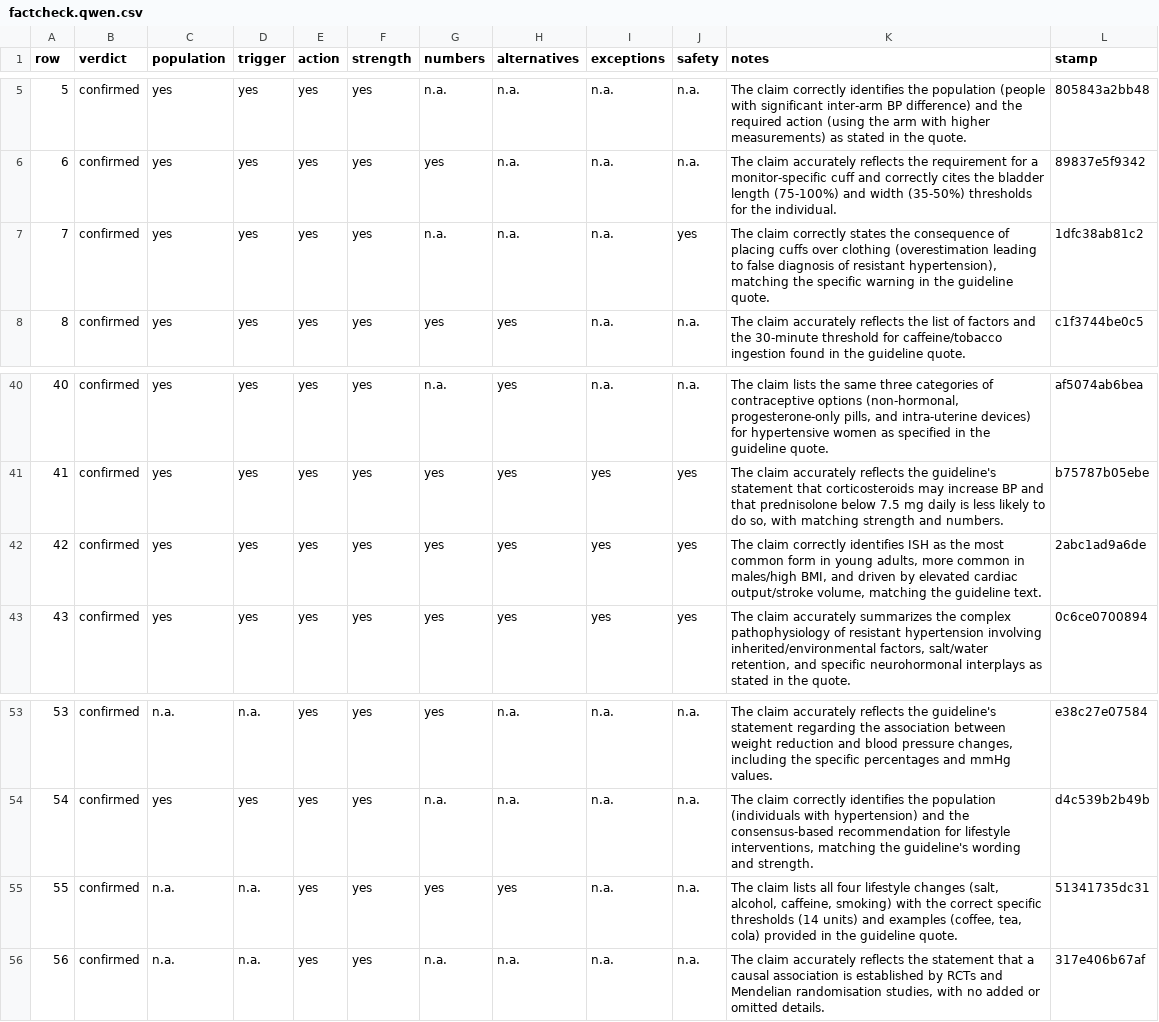
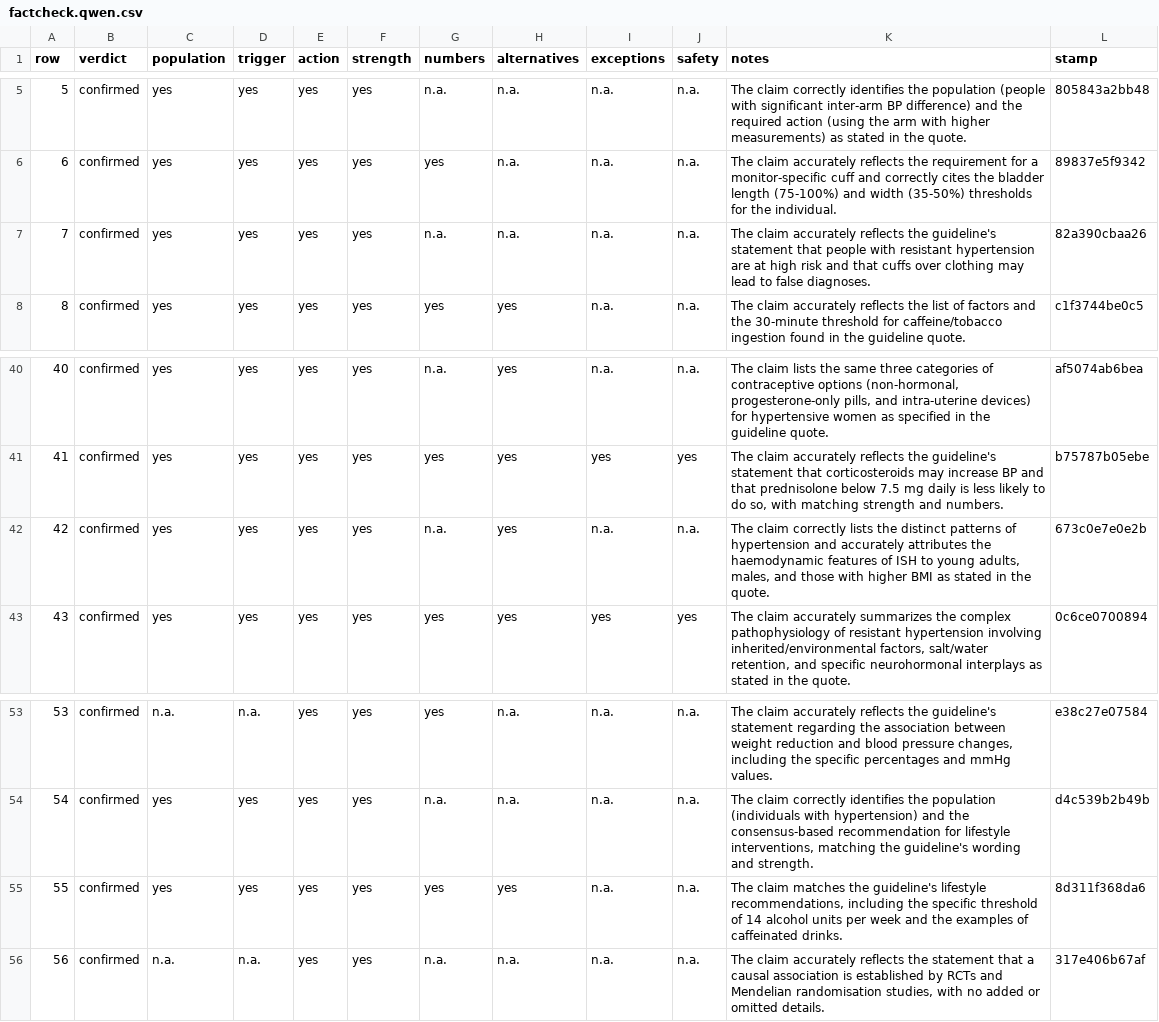
Before and after one commit to gremlindj11-ship-it/mess-app, a CSV file: content/open/hypertension/factcheck.qwen.csv, drawn as a sheet; only a part is shown, gaps mark what is left out.

```diff
--- a/content/open/hypertension/factcheck.qwen.csv
+++ b/content/open/hypertension/factcheck.qwen.csv
@@ -6,3 +6,3 @@ row,verdict,population,trigger,action,strength,numbers,alternatives,exceptions,s
 6,"confirmed","yes","yes","yes","yes","yes","n.a.","n.a.","n.a.","The claim accurately reflects the requirement for a monitor-specific cuff and correctly cites the bladder length (75-100%) and width (35-50%) thresholds for the individual.","89837e5f9342"
-7,"confirmed","yes","yes","yes","yes","n.a.","n.a.","n.a.","yes","The claim correctly states the consequence of placing cuffs over clothing (overestimation leading to false diagnosis of resistant hypertension), matching the specific warning in the guideline quote.","1dfc38ab81c2"
+7,"confirmed","yes","yes","yes","yes","n.a.","n.a.","n.a.","n.a.","The claim accurately reflects the guideline's statement that people with resistant hypertension are at high risk and that cuffs over clothing may lead to false diagnoses.","82a390cbaa26"
 8,"confirmed","yes","yes","yes","yes","yes","yes","n.a.","n.a.","The claim accurately reflects the list of factors and the 30-minute threshold for caffeine/tobacco ingestion found in the guideline quote.","c1f3744be0c5"
@@ -41,3 +41,3 @@ row,verdict,population,trigger,action,strength,numbers,alternatives,exceptions,s
 41,"confirmed","yes","yes","yes","yes","yes","yes","yes","yes","The claim accurately reflects the guideline's statement that corticosteroids may increase BP and that prednisolone below 7.5 mg daily is less likely to do so, with matching strength and numbers.","b75787b05ebe"
-42,"confirmed","yes","yes","yes","yes","yes","yes","yes","yes","The claim correctly identifies ISH as the most common form in young adults, more common in males/high BMI, and driven by elevated cardiac output/stroke volume, matching the guideline text.","2abc1ad9a6de"
+42,"confirmed","yes","yes","yes","yes","n.a.","yes","n.a.","n.a.","The claim correctly lists the distinct patterns of hypertension and accurately attributes the haemodynamic features of ISH to young adults, males, and those with higher BMI as stated in the quote.","673c0e7e0e2b"
 43,"confirmed","yes","yes","yes","yes","yes","yes","yes","yes","The claim accurately summarizes the complex pathophysiology of resistant hypertension involving inherited/environmental factors, salt/water retention, and specific neurohormonal interplays as stated in the quote.","0c6ce0700894"
@@ -54,3 +54,3 @@ row,verdict,population,trigger,action,strength,numbers,alternatives,exceptions,s
 54,"confirmed","yes","yes","yes","yes","n.a.","n.a.","n.a.","n.a.","The claim correctly identifies the population (individuals with hypertension) and the consensus-based recommendation for lifestyle interventions, matching the guideline's wording and strength.","d4c539b2b49b"
-55,"confirmed","n.a.","n.a.","yes","yes","yes","yes","n.a.","n.a.","The claim lists all four lifestyle changes (salt, alcohol, caffeine, smoking) with the correct specific thresholds (14 units) and examples (coffee, tea, cola) provided in the guideline quote.","51341735dc31"
+55,"confirmed","yes","yes","yes","yes","yes","yes","n.a.","n.a.","The claim matches the guideline's lifestyle recommendations, including the specific threshold of 14 alcohol units per week and the examples of caffeinated drinks.","8d311f368da6"
 56,"confirmed","n.a.","n.a.","yes","yes","n.a.","n.a.","n.a.","n.a.","The claim accurately reflects the statement that a causal association is established by RCTs and Mendelian randomisation studies, with no added or omitted details.","317e406b67af"
```
Also changed, not shown: content/open/hypertension/consensus.csv, 19 other files.
